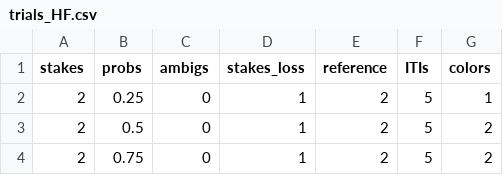
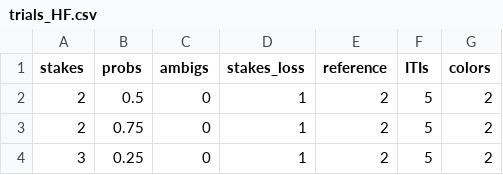
Before and after one commit to YaleDecisionNeuro/PsychTaskFramework, a CSV file: tasks/HLFF/trials/trials_HF.csv, drawn as a sheet; only a part is shown; the shorter side is filled out with more unchanged rows; the diff names each change by its address in the sheet, - before the commit and + after, or states it on an @@ line.

Commit message:
Implement loading trial values from a CSV file.
Closes #109. Since the example implementation is HLFF, closes #71.

The functionality is as follows: if `c.trial.importFile` is a
non-empty string, `generateBlocks` will assume that it's a
correctly formatted CSV file. It will read it and supply those
values in the stead of attempting to generate the proper
combination through `generateTrials` and sheer will.

```diff
--- a/tasks/HLFF/trials/trials_HF.csv
+++ b/tasks/HLFF/trials/trials_HF.csv
-row 2: 2 | 0.25 | 0 | 1 | 2 | 5 | 1
```
Also changed, not shown: tasks/HLFF/trials/trials_LF.csv, tasks/HLFF/trials/trials_monetary.csv, 8 other files.
